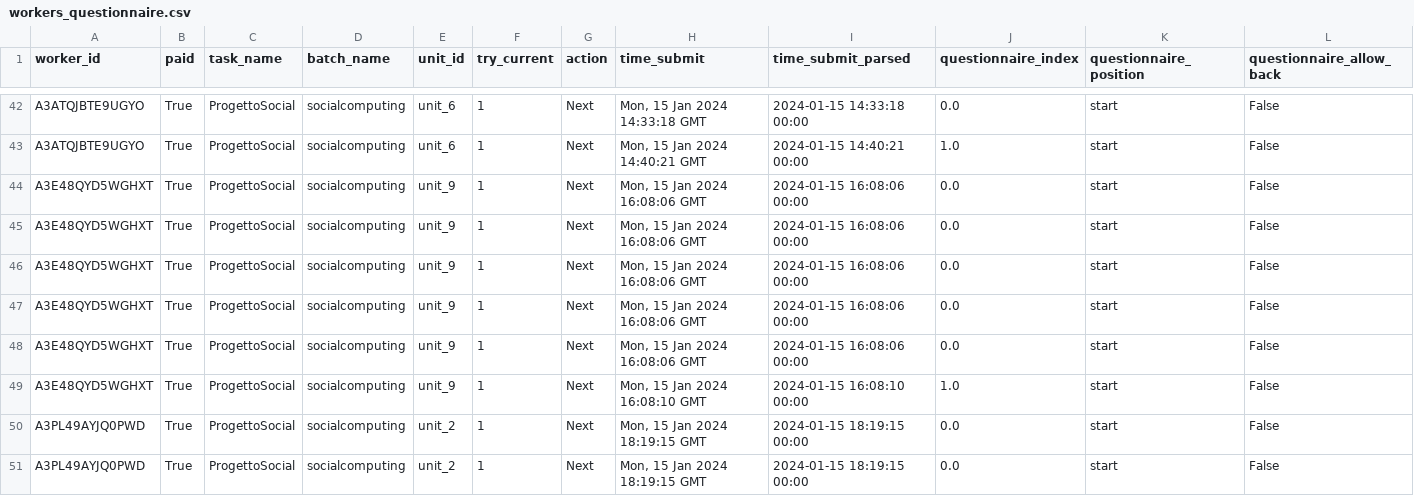
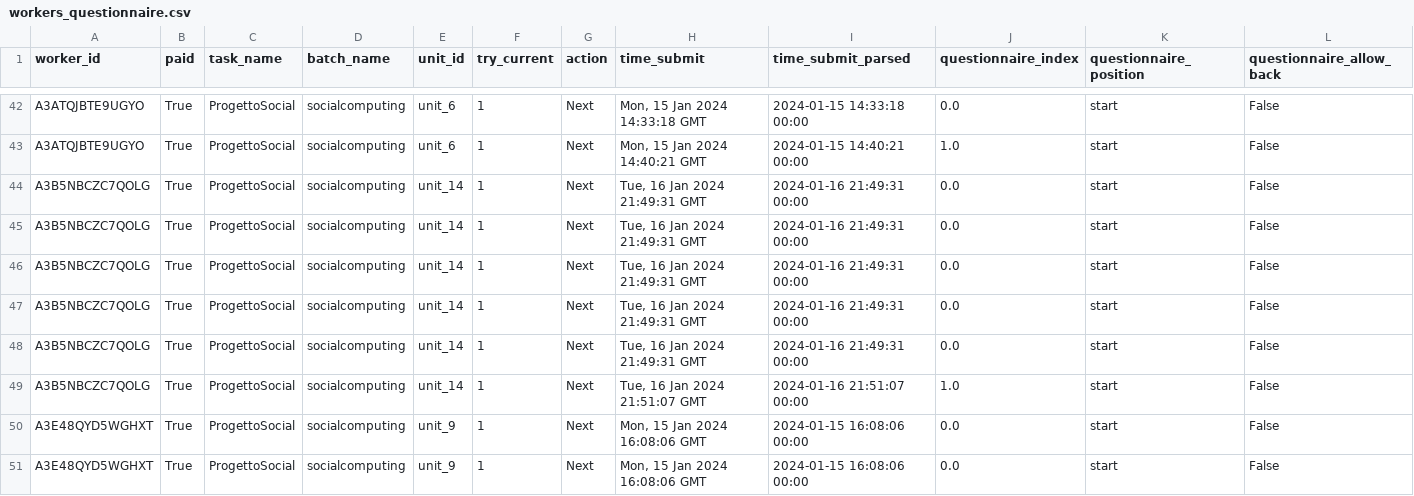
Before and after one commit to DamiFuma02/ProgettoSC_2, a CSV file: result/ProgettoSocial/Dataframe/workers_questionnaire.csv, drawn as a sheet; only a part is shown, gaps mark what is left out; the shorter side is filled out with more unchanged rows; rows hold the shown columns only; the diff names each change by its address in the sheet, - before the commit and + after, or states it on an @@ line.

```diff
--- a/result/ProgettoSocial/Dataframe/workers_questionnaire.csv
+++ b/result/ProgettoSocial/Dataframe/workers_questionnaire.csv
+row 44: A3B5NBCZC7QOLG | True | ProgettoSocial | socialcomputing | unit_14 | 1 | Next | Tue, 16 Jan 2024 21:49:31 GMT | 2024-01-16 21:49:31 00:00 | 0.0 | start | False
+row 45: A3B5NBCZC7QOLG | True | ProgettoSocial | socialcomputing | unit_14 | 1 | Next | Tue, 16 Jan 2024 21:49:31 GMT | 2024-01-16 21:49:31 00:00 | 0.0 | start | False
+row 46: A3B5NBCZC7QOLG | True | ProgettoSocial | socialcomputing | unit_14 | 1 | Next | Tue, 16 Jan 2024 21:49:31 GMT | 2024-01-16 21:49:31 00:00 | 0.0 | start | False
+row 47: A3B5NBCZC7QOLG | True | ProgettoSocial | socialcomputing | unit_14 | 1 | Next | Tue, 16 Jan 2024 21:49:31 GMT | 2024-01-16 21:49:31 00:00 | 0.0 | start | False
+row 48: A3B5NBCZC7QOLG | True | ProgettoSocial | socialcomputing | unit_14 | 1 | Next | Tue, 16 Jan 2024 21:49:31 GMT | 2024-01-16 21:49:31 00:00 | 0.0 | start | False
+row 49: A3B5NBCZC7QOLG | True | ProgettoSocial | socialcomputing | unit_14 | 1 | Next | Tue, 16 Jan 2024 21:51:07 GMT | 2024-01-16 21:51:07 00:00 | 1.0 | start | False
```
Also changed, not shown: result/ProgettoSocial/Dataframe/workers_acl.csv, result/ProgettoSocial/Dataframe/workers_answers.csv, 4 other files.
